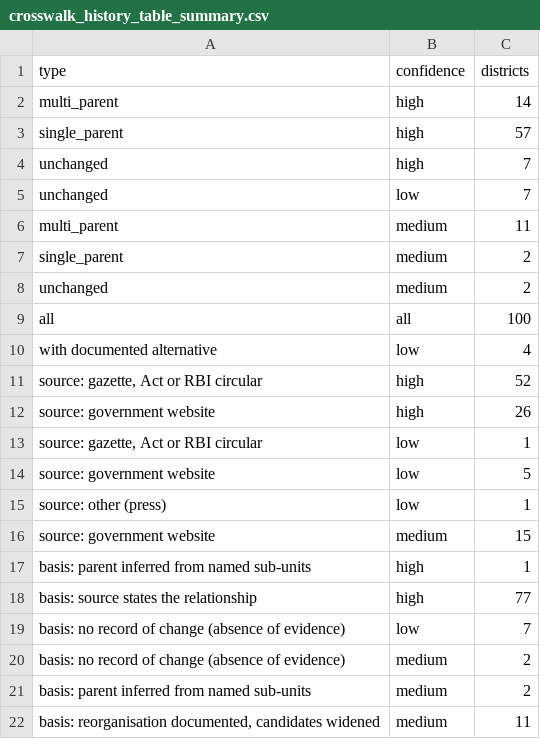
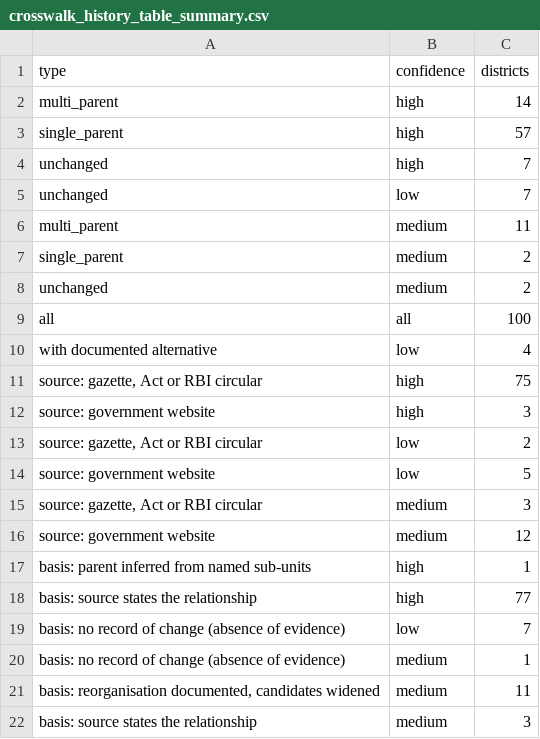
Before and after one commit to pdez90/India_householdenergy, a CSV file: results/crosswalk_history_table_summary.csv, drawn as a sheet.

```diff
--- a/results/crosswalk_history_table_summary.csv
+++ b/results/crosswalk_history_table_summary.csv
@@ -10,8 +10,8 @@
 "with documented alternative","low",4
-"source: gazette, Act or RBI circular","high",52
-"source: government website","high",26
-"source: gazette, Act or RBI circular","low",1
+"source: gazette, Act or RBI circular","high",75
+"source: government website","high",3
+"source: gazette, Act or RBI circular","low",2
 "source: government website","low",5
-"source: other (press)","low",1
-"source: government website","medium",15
+"source: gazette, Act or RBI circular","medium",3
+"source: government website","medium",12
 "basis: parent inferred from named sub-units","high",1
@@ -19,4 +19,4 @@
 "basis: no record of change (absence of evidence)","low",7
-"basis: no record of change (absence of evidence)","medium",2
-"basis: parent inferred from named sub-units","medium",2
+"basis: no record of change (absence of evidence)","medium",1
 "basis: reorganisation documented, candidates widened","medium",11
+"basis: source states the relationship","medium",3
```
Also changed, not shown: results/MANIFEST.csv, results/PROVENANCE.csv, 8 other files.
